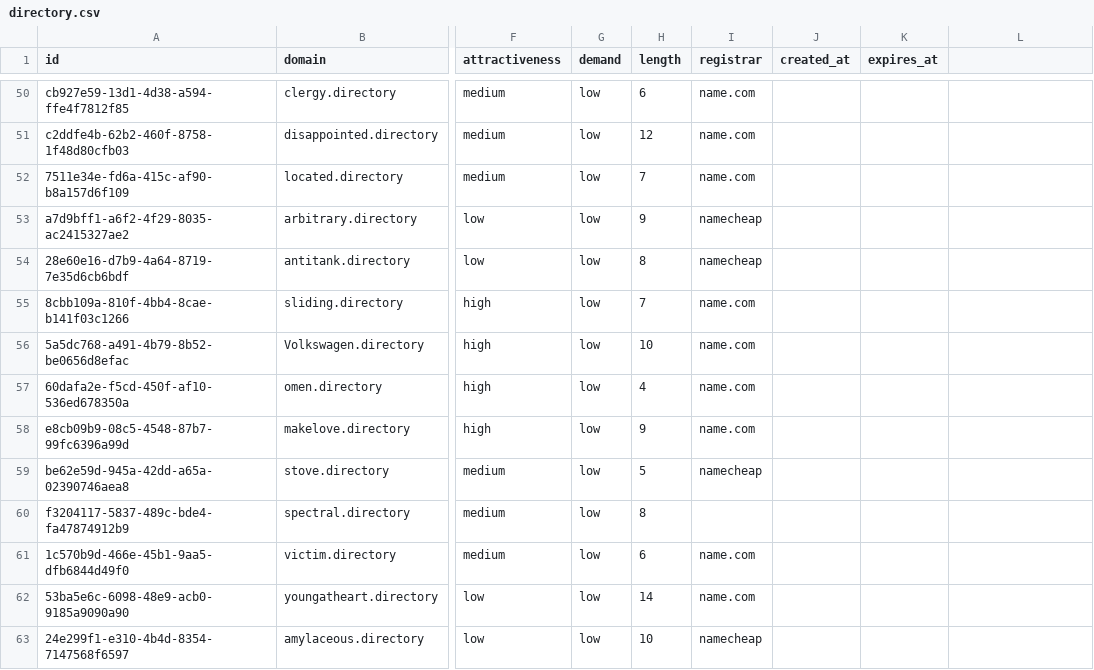
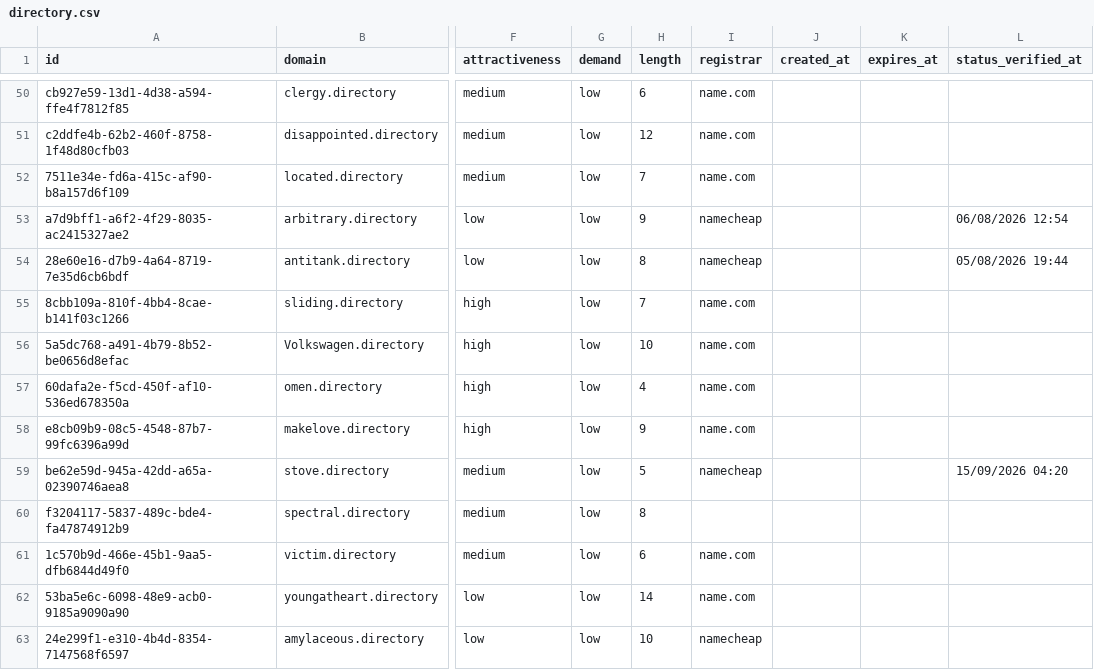
Before and after one commit to UniqueDomains/directory-oneword-domains, a CSV file: directory.csv, drawn as a sheet; only a part is shown, gaps mark what is left out; the diff covers the shown part only; the diff names each change by its address in the sheet, - before the commit and + after, or states it on an @@ line.

```diff
--- a/directory.csv
+++ b/directory.csv
-L1: (empty)
+L1: status_verified_at
-L53 (status_verified_at): (empty)
+L53 (status_verified_at): 06/08/2026 12:54
-L54 (status_verified_at): (empty)
+L54 (status_verified_at): 05/08/2026 19:44
-L59 (status_verified_at): (empty)
+L59 (status_verified_at): 15/09/2026 04:20
```
Also changed, not shown: 132 edited cells elsewhere in this file, 6 other files.
